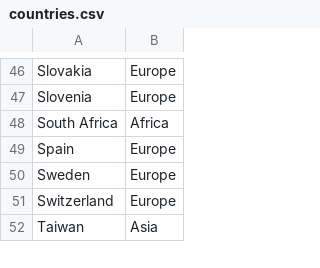
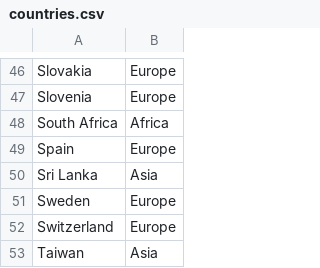
Before and after one commit to szabgab/codeandtalk.com, a CSV file: data/countries.csv, drawn as a sheet; only a part is shown, gaps mark what is left out.

```diff
--- a/data/countries.csv
+++ b/data/countries.csv
@@ -49,2 +49,3 @@ South Africa,Africa
 Spain,Europe
+Sri Lanka,Asia
 Sweden,Europe
```
Also changed, not shown: 10 other files.
